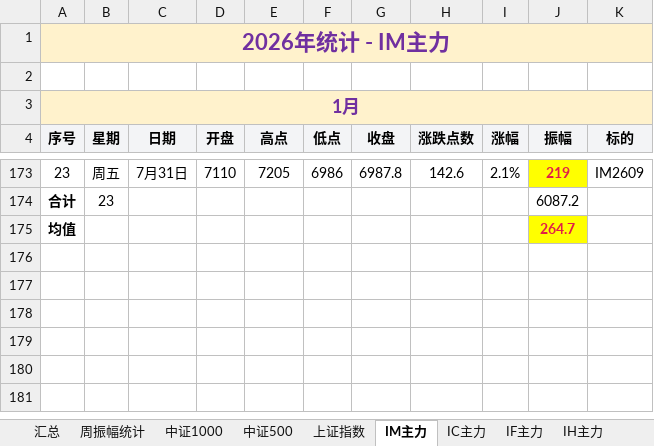
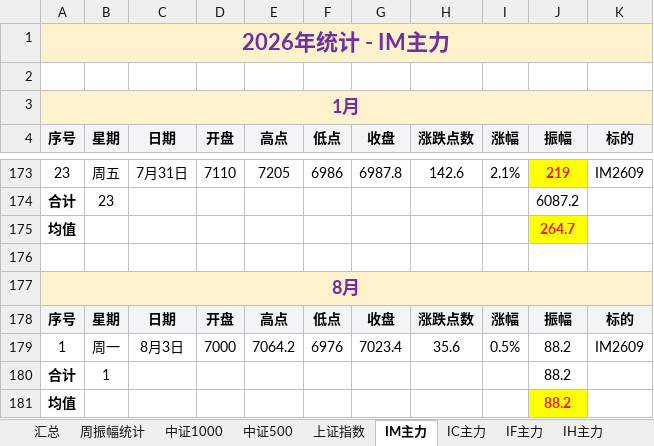
Before and after one commit to iputao-design/futures-amplitude-web, an Excel workbook: 每日振幅统计_2026.xlsx, sheet IM主力, drawn as a sheet; only a part is shown, gaps mark what is left out; values as stored, in another font and other column widths than the file's, no borders; the diff names each change by its address in the sheet, - before the commit and + after, or states it on an @@ line.

```diff
--- a/每日振幅统计_2026.xlsx (sheet IM主力)
+++ b/每日振幅统计_2026.xlsx (sheet IM主力)
+row 176: (empty)
+row 177: 8月
+row 178: 序号 | 星期 | 日期 | 开盘 | 高点 | 低点 | 收盘 | 涨跌点数 | 涨幅 | 振幅 | 标的
+row 179: 1 | 周一 | 8月3日 | 7000 | 7064.2 | 6976 | 7023.4 | 35.6 | 0.5% | 88.2 | IM2609
+row 180: 合计 | 1 |  |  |  |  |  |  |  | 88.2
+row 181: 均值 |  |  |  |  |  |  |  |  | 88.2
```
Also changed, not shown: sheet 汇总, sheet 周振幅统计, formulas that keep their value, 每日振幅统计.xlsx, 5 other files.
